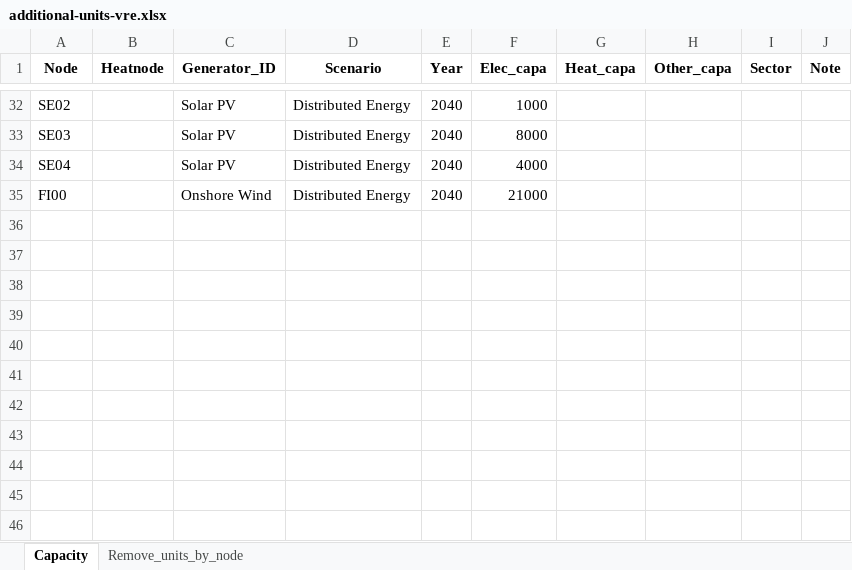
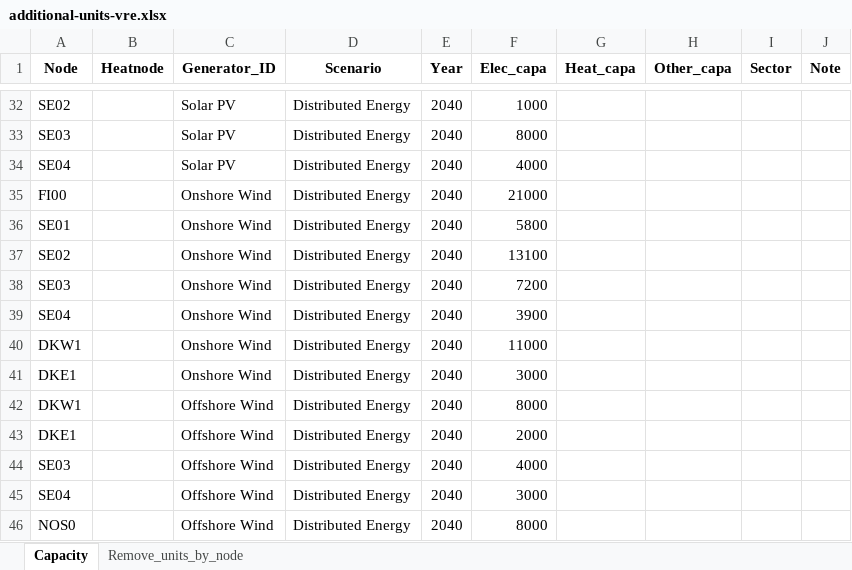
Before and after one commit to vttresearch/north_european_model, an Excel workbook: input/capacity/additional-units-vre.xlsx, sheet Capacity, drawn as a sheet; only a part is shown, gaps mark what is left out; values as stored, in another font and other column widths than the file's, no borders; charts and pictures not drawn; the diff covers the shown part only; the diff names each change by its address in the sheet, - before the commit and + after, or states it on an @@ line.

Commit message:
Updated VRE capacity in nordics.

```diff
--- a/input/capacity/additional-units-vre.xlsx (sheet Capacity)
+++ b/input/capacity/additional-units-vre.xlsx (sheet Capacity)
+row 36: SE01 |  | Onshore Wind | Distributed Energy | 2040 | 5800
+row 37: SE02 |  | Onshore Wind | Distributed Energy | 2040 | 13100
+row 38: SE03 |  | Onshore Wind | Distributed Energy | 2040 | 7200
+row 39: SE04 |  | Onshore Wind | Distributed Energy | 2040 | 3900
+row 40: DKW1 |  | Onshore Wind | Distributed Energy | 2040 | 11000
+row 41: DKE1 |  | Onshore Wind | Distributed Energy | 2040 | 3000
+row 42: DKW1 |  | Offshore Wind | Distributed Energy | 2040 | 8000
+row 43: DKE1 |  | Offshore Wind | Distributed Energy | 2040 | 2000
+row 44: SE03 |  | Offshore Wind | Distributed Energy | 2040 | 4000
+row 45: SE04 |  | Offshore Wind | Distributed Energy | 2040 | 3000
+row 46: NOS0 |  | Offshore Wind | Distributed Energy | 2040 | 8000
```
Also changed, not shown: 25 hidden or unhidden rows and 1 edited cell elsewhere in this sheet.
